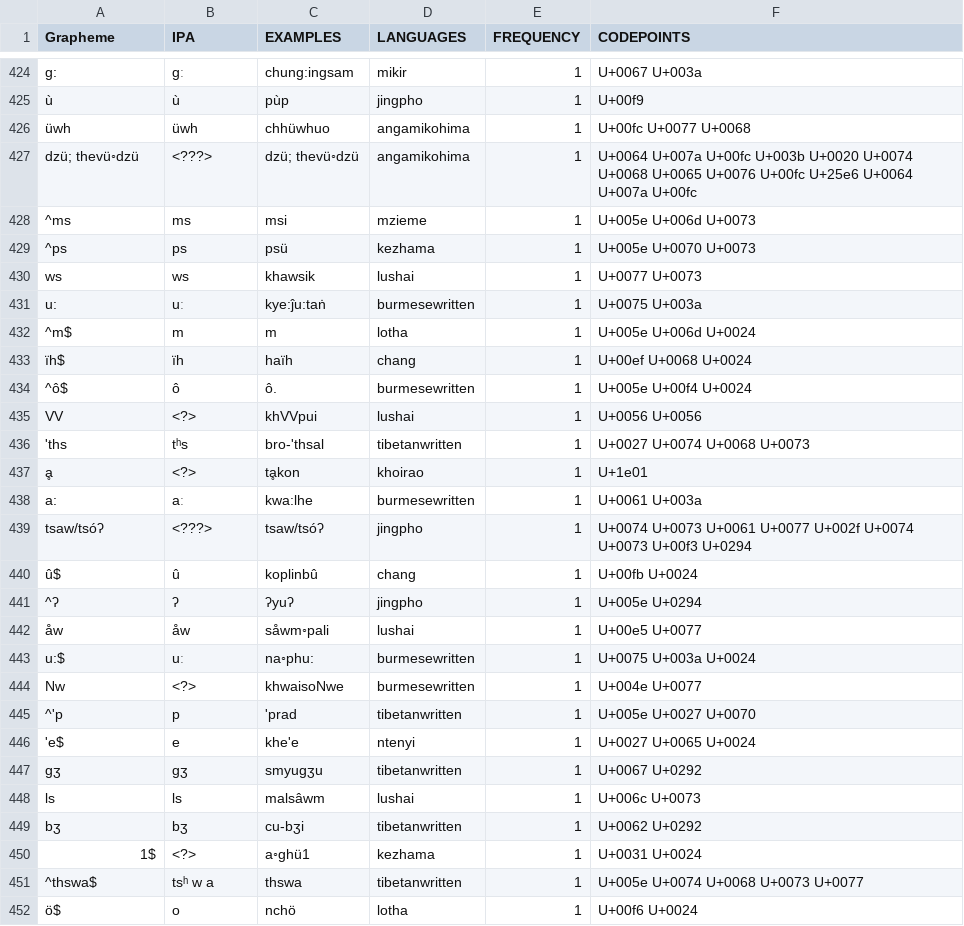
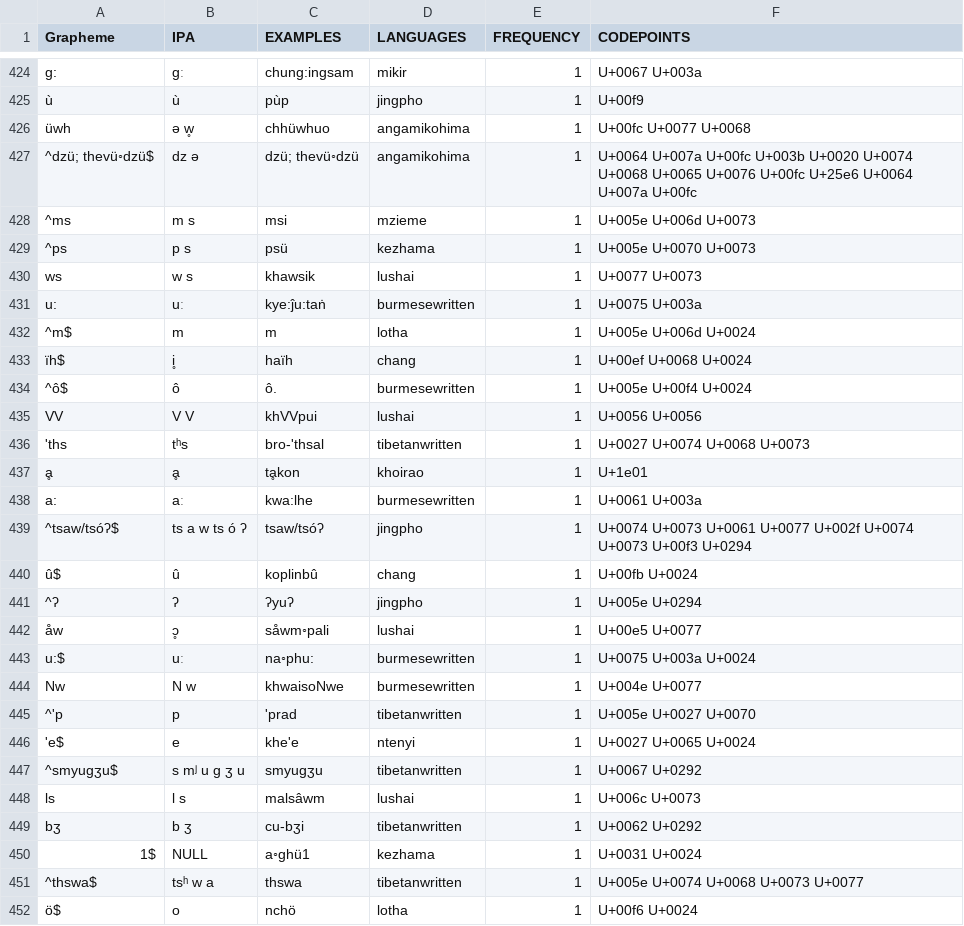
Before and after one commit to lexibank/marrisonnaga, a CSV file: etc/orthography.csv, drawn as a sheet; only a part is shown, gaps mark what is left out; the diff covers the shown part only.

Commit message:
update orthography

```diff
--- a/etc/orthography.csv
+++ b/etc/orthography.csv
@@ -425,27 +425,27 @@ g:	gː	chung:ingsam	mikir	1	U+0067 U+003a
 ù	ù	pùp	jingpho	1	U+00f9
-üwh	üwh	chhüwhuo	angamikohima	1	U+00fc U+0077 U+0068
-dzü; thevü◦dzü	<???>	dzü; thevü◦dzü	angamikohima	1	U+0064 U+007a U+00fc U+003b U+0020 U+0074 U+0068 U+0065 U+0076 U+00fc U+25e6 U+0064 U+007a U+00fc
-^ms	ms	msi	mzieme	1	U+005e U+006d U+0073
-^ps	ps	psü	kezhama	1	U+005e U+0070 U+0073
-ws	ws	khawsik	lushai	1	U+0077 U+0073
+üwh	ə w̥	chhüwhuo	angamikohima	1	U+00fc U+0077 U+0068
+^dzü; thevü◦dzü$	dz ə	dzü; thevü◦dzü	angamikohima	1	U+0064 U+007a U+00fc U+003b U+0020 U+0074 U+0068 U+0065 U+0076 U+00fc U+25e6 U+0064 U+007a U+00fc
+^ms	m s	msi	mzieme	1	U+005e U+006d U+0073
+^ps	p s	psü	kezhama	1	U+005e U+0070 U+0073
+ws	w s	khawsik	lushai	1	U+0077 U+0073
 u:	uː	kye:ĵu:taṅ	burmesewritten	1	U+0075 U+003a
 ^m$	m	m	lotha	1	U+005e U+006d U+0024
-ïh$	ïh	haïh	chang	1	U+00ef U+0068 U+0024
+ïh$	i̥	haïh	chang	1	U+00ef U+0068 U+0024
 ^ô$	ô	ô.	burmesewritten	1	U+005e U+00f4 U+0024
-VV	<?>	khVVpui	lushai	1	U+0056 U+0056
+VV	V V	khVVpui	lushai	1	U+0056 U+0056
 'ths	tʰs	bro-'thsal	tibetanwritten	1	U+0027 U+0074 U+0068 U+0073
-ḁ	<?>	tḁkon	khoirao	1	U+1e01
+ḁ	ḁ	tḁkon	khoirao	1	U+1e01
 a:	aː	kwa:lhe	burmesewritten	1	U+0061 U+003a
-tsaw/tsóʔ	<???>	tsaw/tsóʔ	jingpho	1	U+0074 U+0073 U+0061 U+0077 U+002f U+0074 U+0073 U+00f3 U+0294
+^tsaw/tsóʔ$	ts a w ts ó ʔ	tsaw/tsóʔ	jingpho	1	U+0074 U+0073 U+0061 U+0077 U+002f U+0074 U+0073 U+00f3 U+0294
 û$	û	koplinbû	chang	1	U+00fb U+0024
 ^ʔ	ʔ	ʔyuʔ	jingpho	1	U+005e U+0294
-åw	åw	såwm◦pali	lushai	1	U+00e5 U+0077
+åw	ɔ̥	såwm◦pali	lushai	1	U+00e5 U+0077
 u:$	uː	na◦phu:	burmesewritten	1	U+0075 U+003a U+0024
-Nw	<?>	khwaisoNwe	burmesewritten	1	U+004e U+0077
+Nw	N w	khwaisoNwe	burmesewritten	1	U+004e U+0077
 ^'p	p	'prad	tibetanwritten	1	U+005e U+0027 U+0070
 'e$	e	khe'e	ntenyi	1	U+0027 U+0065 U+0024
-gʒ	gʒ	smyugʒu	tibetanwritten	1	U+0067 U+0292
-ls	ls	malsâwm	lushai	1	U+006c U+0073
-bʒ	bʒ	cu-bʒi	tibetanwritten	1	U+0062 U+0292
-1$	<?>	a◦ghü1	kezhama	1	U+0031 U+0024
+^smyugʒu$	s mʲ u g ʒ u	smyugʒu	tibetanwritten	1	U+0067 U+0292
+ls	l s	malsâwm	lushai	1	U+006c U+0073
+bʒ	b ʒ	cu-bʒi	tibetanwritten	1	U+0062 U+0292
+1$	NULL	a◦ghü1	kezhama	1	U+0031 U+0024
 ^thswa$	tsʰ w a	thswa	tibetanwritten	1	U+005e U+0074 U+0068 U+0073 U+0077
```
Also changed, not shown: 121 edited cells elsewhere in this file.
